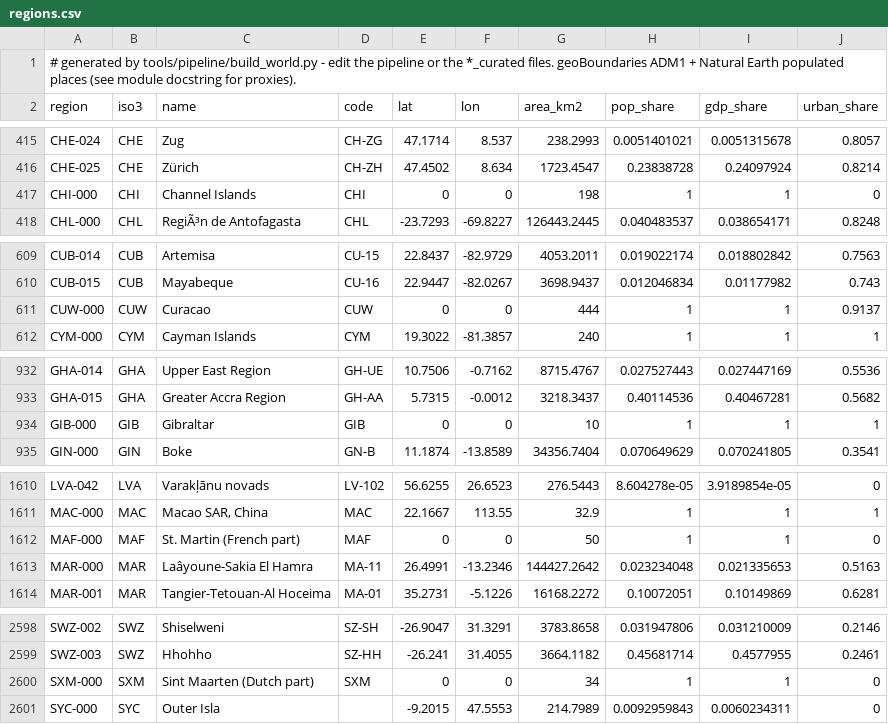
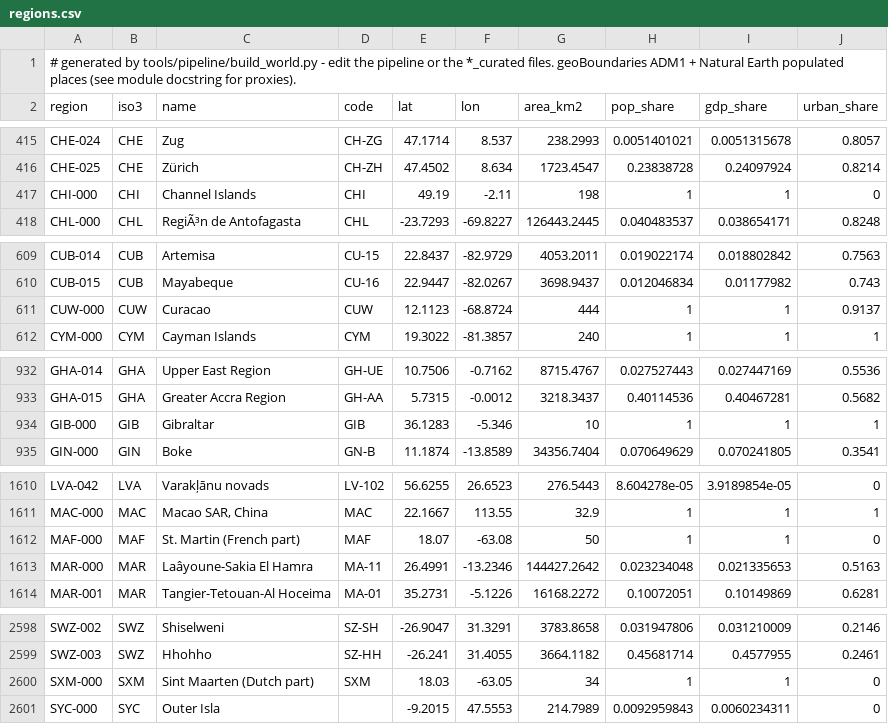
Before and after one commit to xinitrcn1/geosim, a CSV file: assets/scenario/world2020/regions.csv, drawn as a sheet; only a part is shown, gaps mark what is left out.

```diff
--- a/assets/scenario/world2020/regions.csv
+++ b/assets/scenario/world2020/regions.csv
@@ -416,3 +416,3 @@ CHE-024,CHE,Zug,CH-ZG,47.1714,8.537,238.2993,0.0051401021,0.0051315678,0.8057
 CHE-025,CHE,Zürich,CH-ZH,47.4502,8.634,1723.4547,0.23838728,0.24097924,0.8214
-CHI-000,CHI,Channel Islands,CHI,0,0,198,1,1,0
+CHI-000,CHI,Channel Islands,CHI,49.19,-2.11,198,1,1,0
 CHL-000,CHL,RegiÃ³n de Antofagasta,CHL,-23.7293,-69.8227,126443.2445,0.040483537,0.038654171,0.8248
@@ -610,3 +610,3 @@ CUB-014,CUB,Artemisa,CU-15,22.8437,-82.9729,4053.2011,0.019022174,0.018802842,0.
 CUB-015,CUB,Mayabeque,CU-16,22.9447,-82.0267,3698.9437,0.012046834,0.01177982,0.743
-CUW-000,CUW,Curacao,CUW,0,0,444,1,1,0.9137
+CUW-000,CUW,Curacao,CUW,12.1123,-68.8724,444,1,1,0.9137
 CYM-000,CYM,Cayman Islands,CYM,19.3022,-81.3857,240,1,1,1
@@ -933,3 +933,3 @@ GHA-014,GHA,Upper East Region,GH-UE,10.7506,-0.7162,8715.4767,0.027527443,0.0274
 GHA-015,GHA,Greater Accra Region,GH-AA,5.7315,-0.0012,3218.3437,0.40114536,0.40467281,0.5682
-GIB-000,GIB,Gibraltar,GIB,0,0,10,1,1,1
+GIB-000,GIB,Gibraltar,GIB,36.1283,-5.346,10,1,1,1
 GIN-000,GIN,Boke,GN-B,11.1874,-13.8589,34356.7404,0.070649629,0.070241805,0.3541
@@ -1611,3 +1611,3 @@ LVA-042,LVA,Varakļānu novads,LV-102,56.6255,26.6523,276.5443,8.604278e-05,3.91
 MAC-000,MAC,"Macao SAR, China",MAC,22.1667,113.55,32.9,1,1,1
-MAF-000,MAF,St. Martin (French part),MAF,0,0,50,1,1,0
+MAF-000,MAF,St. Martin (French part),MAF,18.07,-63.08,50,1,1,0
 MAR-000,MAR,Laâyoune-Sakia El Hamra,MA-11,26.4991,-13.2346,144427.2642,0.023234048,0.021335653,0.5163
@@ -2599,3 +2599,3 @@ SWZ-002,SWZ,Shiselweni,SZ-SH,-26.9047,31.3291,3783.8658,0.031947806,0.031210009,
 SWZ-003,SWZ,Hhohho,SZ-HH,-26.241,31.4055,3664.1182,0.45681714,0.4577955,0.2461
-SXM-000,SXM,Sint Maarten (Dutch part),SXM,0,0,34,1,1,0
+SXM-000,SXM,Sint Maarten (Dutch part),SXM,18.03,-63.05,34,1,1,0
 SYC-000,SYC,Outer Isla,,-9.2015,47.5553,214.7989,0.0092959843,0.0060234311,0
```
Also changed, not shown: assets/scenario/world2020/nations.csv, 7 other files.
